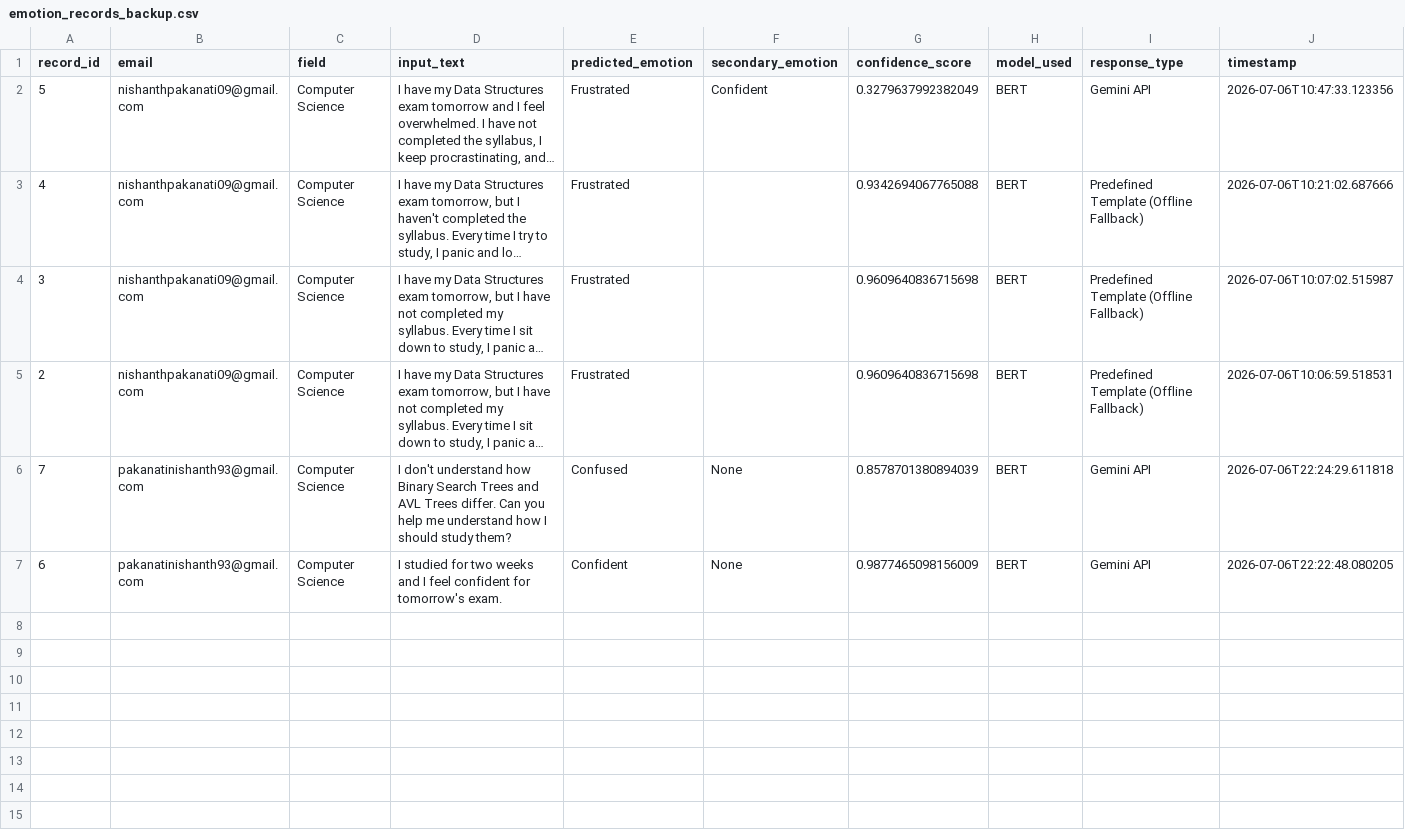
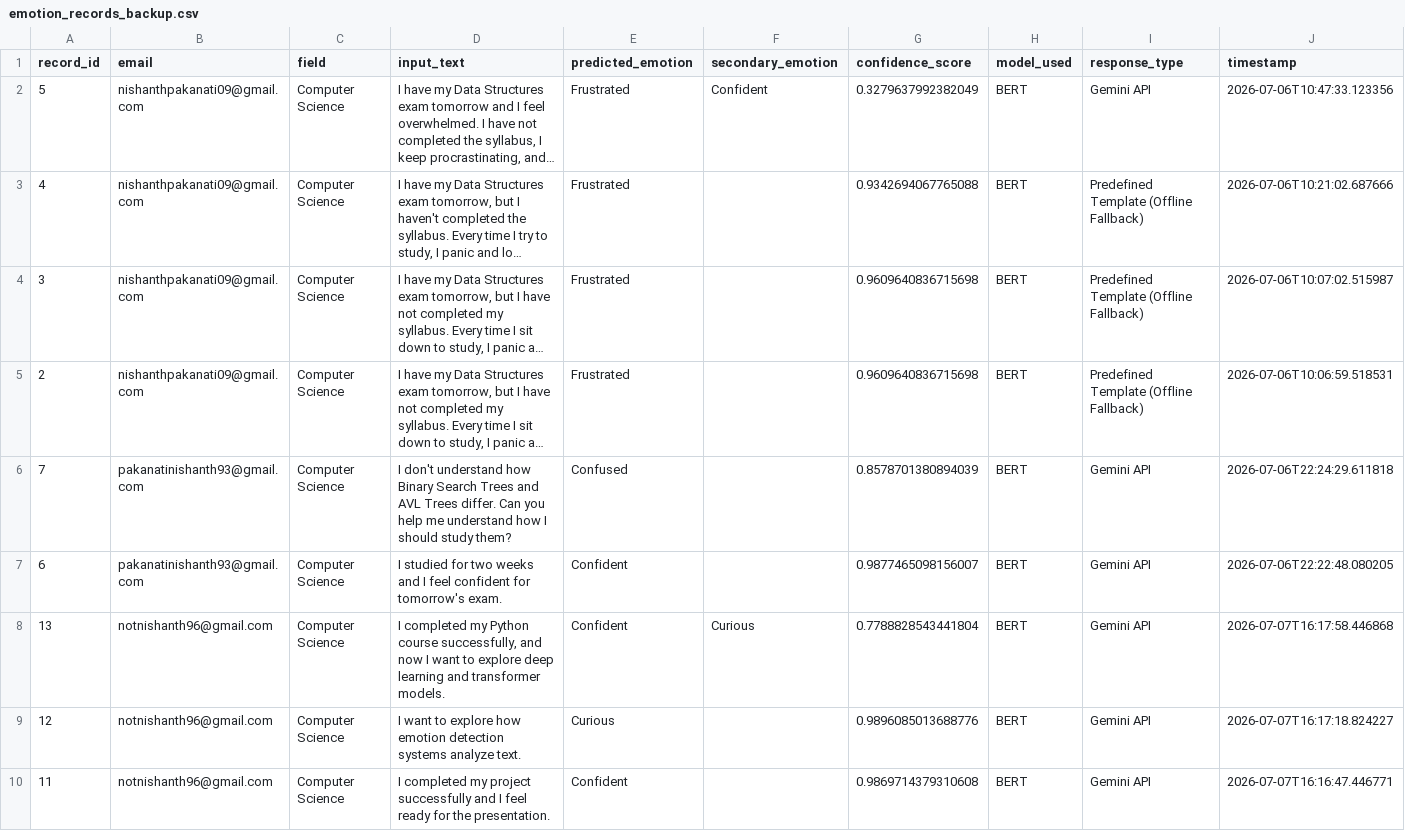
Before and after one commit to Nisanthpakanati/EduEmotion-AI, a CSV file: data/emotion_records_backup.csv, drawn as a sheet; only a part is shown; long unchanged cells end in …; the diff covers the shown part only; the diff names each change by its address in the sheet, - before the commit and + after, or states it on an @@ line.

Commit message:
Update emotion records backup

```diff
--- a/data/emotion_records_backup.csv
+++ b/data/emotion_records_backup.csv
-F6:F7 (secondary_emotion): None
+F6:F7 (secondary_emotion): (empty)
-G7 (confidence_score): 0.9877465098156009
+G7 (confidence_score): 0.9877465098156007
+row 8: 13 | notnishanth96@gmail.com | Computer Science | I completed my Python course successfully, and now I want to explore deep learning and transformer models. | Confident | Curious | 0.7788828543441804 | BERT | Gemini API | 2026-07-07T16:17:58.446868
+row 9: 12 | notnishanth96@gmail.com | Computer Science | I want to explore how emotion detection systems analyze text. | Curious |  | 0.9896085013688776 | BERT | Gemini API | 2026-07-07T16:17:18.824227
+row 10: 11 | notnishanth96@gmail.com | Computer Science | I completed my project successfully and I feel ready for the presentation. | Confident |  | 0.9869714379310608 | BERT | Gemini API | 2026-07-07T16:16:47.446771
```
Also changed, not shown: 4 added rows elsewhere in this file.
